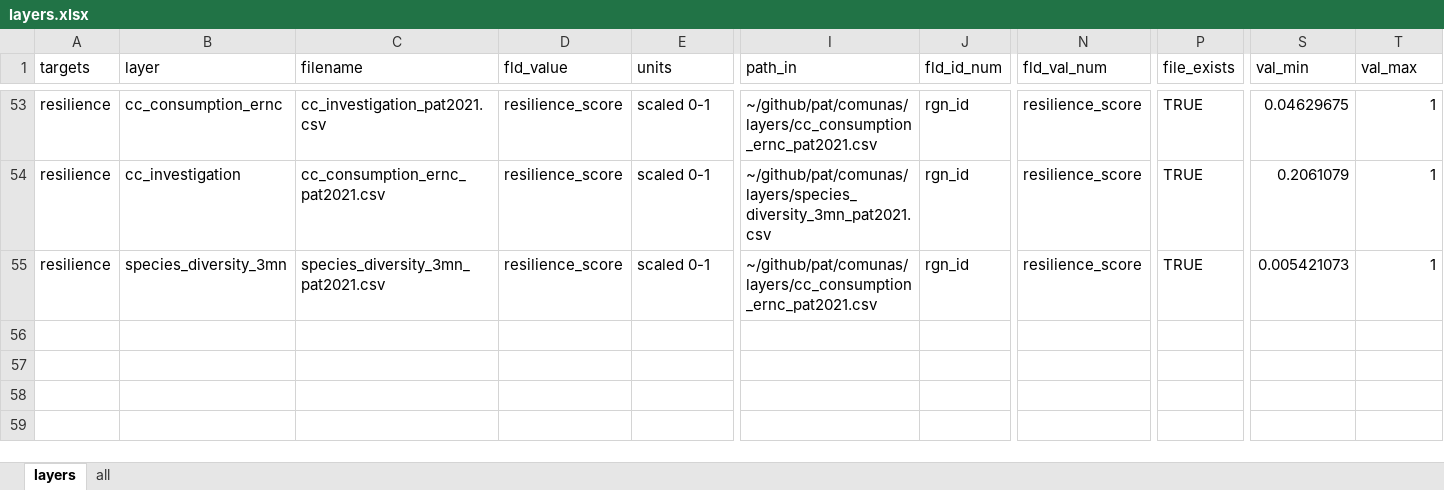
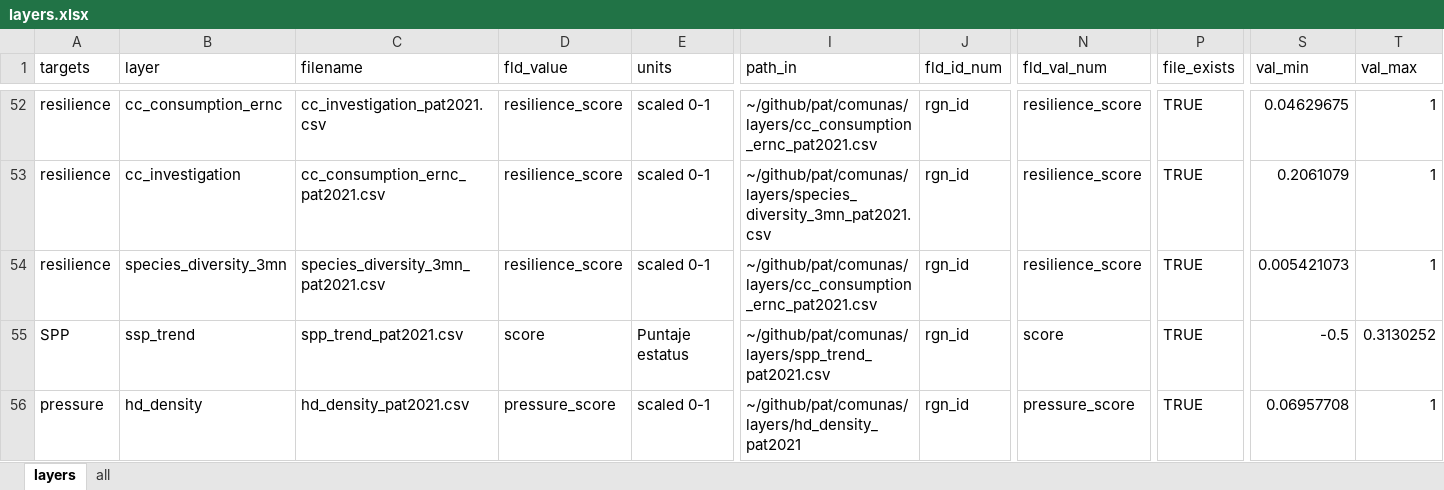
Before and after one commit to OHI-Science/pat, an Excel workbook: comunas/layers.xlsx, sheet layers, drawn as a sheet; only a part is shown, gaps mark what is left out; values as stored, in another font and other column widths than the file's, no borders; rows hold the shown columns only; the diff covers the shown part only; the diff names each change by its address in the sheet, - before the commit and + after, or states it on an @@ line.

```diff
--- a/comunas/layers.xlsx (sheet layers)
+++ b/comunas/layers.xlsx (sheet layers)
+row 55: SPP | ssp_trend | spp_trend_pat2021.csv | score | Puntaje estatus | ~/github/pat/comunas/layers/spp_trend_pat2021.csv | rgn_id | score | TRUE | -0.5 | 0.3130252
+row 56: pressure | hd_density | hd_density_pat2021.csv | pressure_score | scaled 0-1 | ~/github/pat/comunas/layers/hd_density_pat2021 | rgn_id | pressure_score | TRUE | 0.06957708 | 1
```
Also changed, not shown: 2 added rows, 1 removed row and 1 edited cell elsewhere in this sheet, 1 other file.
